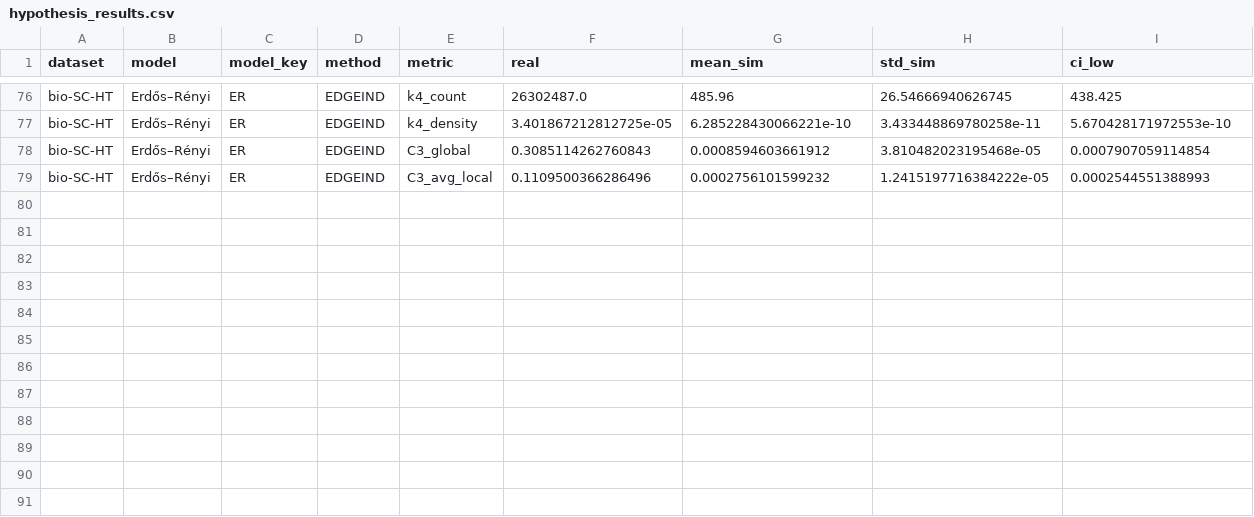
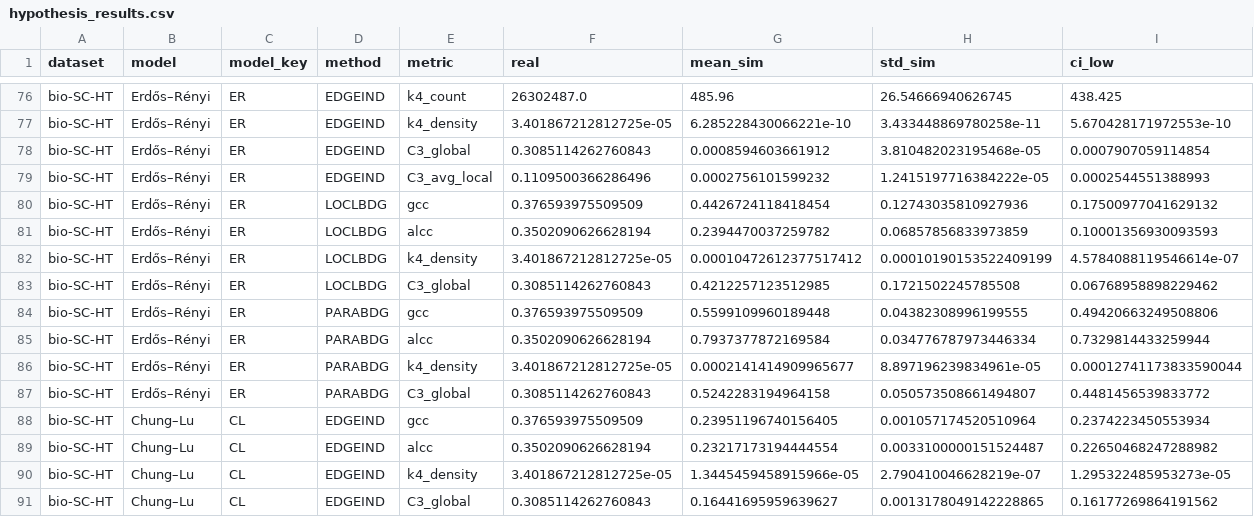
Before and after one commit to stfran/edge-probability-graph-model, a CSV file: cluster_analysis/analysis/hypothesis_results.csv, drawn as a sheet; only a part is shown, gaps mark what is left out; rows hold the shown columns only; the diff names each change by its address in the sheet, - before the commit and + after, or states it on an @@ line.

Commit message:
in-progress plots. still refining full_numerical_table.tex generation.

```diff
--- a/cluster_analysis/analysis/hypothesis_results.csv
+++ b/cluster_analysis/analysis/hypothesis_results.csv
+row 80: bio-SC-HT | Erdős–Rényi | ER | LOCLBDG | gcc | 0.376593975509509 | 0.4426724118418454 | 0.12743035810927936 | 0.17500977041629132
+row 81: bio-SC-HT | Erdős–Rényi | ER | LOCLBDG | alcc | 0.3502090626628194 | 0.2394470037259782 | 0.06857856833973859 | 0.10001356930093593
+row 82: bio-SC-HT | Erdős–Rényi | ER | LOCLBDG | k4_density | 3.401867212812725e-05 | 0.00010472612377517412 | 0.00010190153522409199 | 4.5784088119546614e-07
+row 83: bio-SC-HT | Erdős–Rényi | ER | LOCLBDG | C3_global | 0.3085114262760843 | 0.4212257123512985 | 0.1721502245785508 | 0.06768958898229462
+row 84: bio-SC-HT | Erdős–Rényi | ER | PARABDG | gcc | 0.376593975509509 | 0.5599109960189448 | 0.04382308996199555 | 0.49420663249508806
+row 85: bio-SC-HT | Erdős–Rényi | ER | PARABDG | alcc | 0.3502090626628194 | 0.7937377872169584 | 0.034776787973446334 | 0.7329814433259944
+row 86: bio-SC-HT | Erdős–Rényi | ER | PARABDG | k4_density | 3.401867212812725e-05 | 0.0002141414909965677 | 8.897196239834961e-05 | 0.00012741173833590044
+row 87: bio-SC-HT | Erdős–Rényi | ER | PARABDG | C3_global | 0.3085114262760843 | 0.5242283194964158 | 0.050573508661494807 | 0.4481456539833772
+row 88: bio-SC-HT | Chung–Lu | CL | EDGEIND | gcc | 0.376593975509509 | 0.23951196740156405 | 0.001057174520510964 | 0.2374223450553934
+row 89: bio-SC-HT | Chung–Lu | CL | EDGEIND | alcc | 0.3502090626628194 | 0.23217173194444554 | 0.0033100000151524487 | 0.22650468247288982
+row 90: bio-SC-HT | Chung–Lu | CL | EDGEIND | k4_density | 3.401867212812725e-05 | 1.3445459458915966e-05 | 2.790410046628219e-07 | 1.295322485953273e-05
+row 91: bio-SC-HT | Chung–Lu | CL | EDGEIND | C3_global | 0.3085114262760843 | 0.16441695959639627 | 0.0013178049142228865 | 0.16177269864191562
```
Also changed, not shown: 13 other files.
